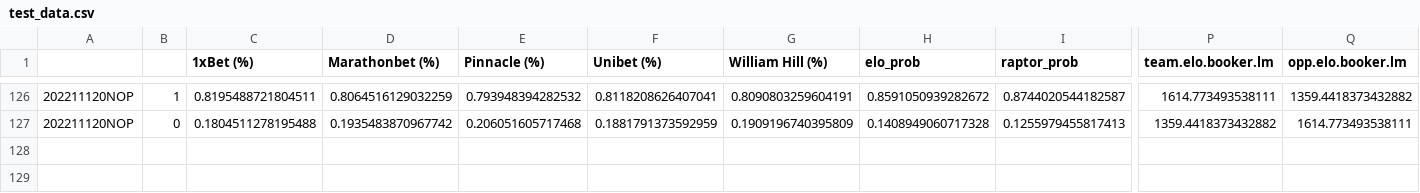
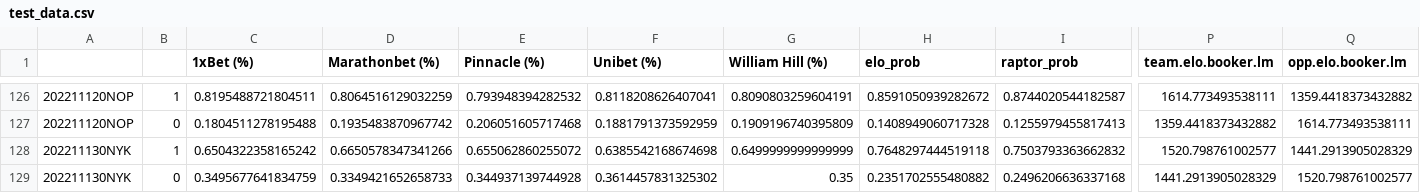
Before and after one commit to aaron-kulkarni/evaluatingBettingStrategies, a CSV file: data/testingData/test_data.csv, drawn as a sheet; only a part is shown, gaps mark what is left out; rows hold the shown columns only; the diff names each change by its address in the sheet, - before the commit and + after, or states it on an @@ line.

```diff
--- a/data/testingData/test_data.csv
+++ b/data/testingData/test_data.csv
+row 128: 202211130NYK | 1 | 0.6504322358165242 | 0.6650578347341266 | 0.655062860255072 | 0.6385542168674698 | 0.6499999999999999 | 0.7648297444519118 | 0.7503793363662832 | 1520.798761002577 | 1441.2913905028329
+row 129: 202211130NYK | 0 | 0.3495677641834759 | 0.3349421652658733 | 0.344937139744928 | 0.3614457831325302 | 0.35 | 0.2351702555480882 | 0.2496206636337168 | 1441.2913905028329 | 1520.798761002577
```
Also changed, not shown: data/averageTeamData/per_5/average_away_per_5_2023.csv, data/averageTeamData/per_5/average_team_per_5_2023.csv, 11 other files.
